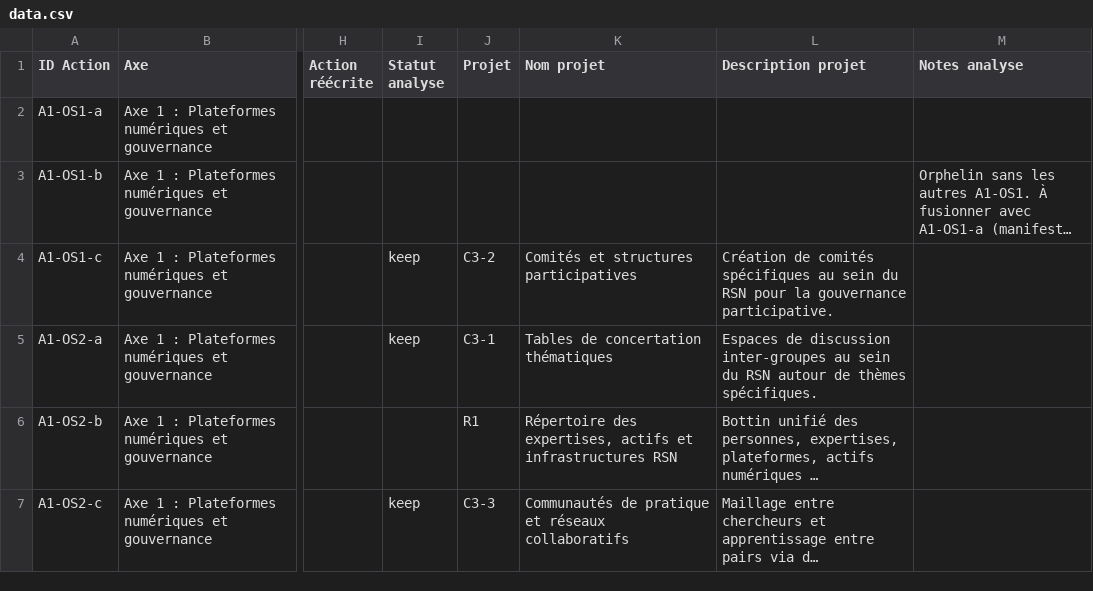
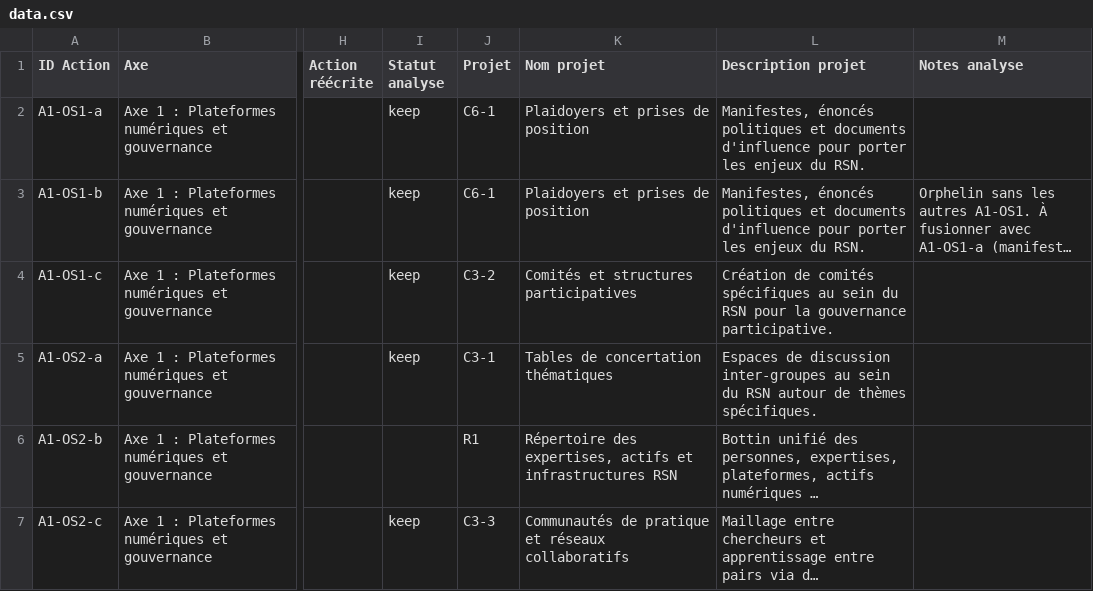
Before and after one commit to TessRSN/chantiers, a CSV file: data.csv, drawn as a sheet; only a part is shown, gaps mark what is left out; long unchanged cells end in …; the diff covers the shown part only; the diff names each change by its address in the sheet, - before the commit and + after, or states it on an @@ line.

Commit message:
Influence & Représentation: 2 projets C6-1/C6-2 + PD-EDIA-OS2-c→G3

```diff
--- a/data.csv
+++ b/data.csv
-I2:I3 (Statut analyse): (empty)
+I2:I3 (Statut analyse): keep
-J2:J3 (Projet): (empty)
+J2:J3 (Projet): C6-1
-K2:K3 (Nom projet): (empty)
+K2:K3 (Nom projet): Plaidoyers et prises de position
-L2:L3 (Description projet): (empty)
+L2:L3 (Description projet): Manifestes, énoncés politiques et documents d'influence pour porter les enjeux du RSN.
```
Also changed, not shown: 21 edited cells elsewhere in this file, 1 other file.
